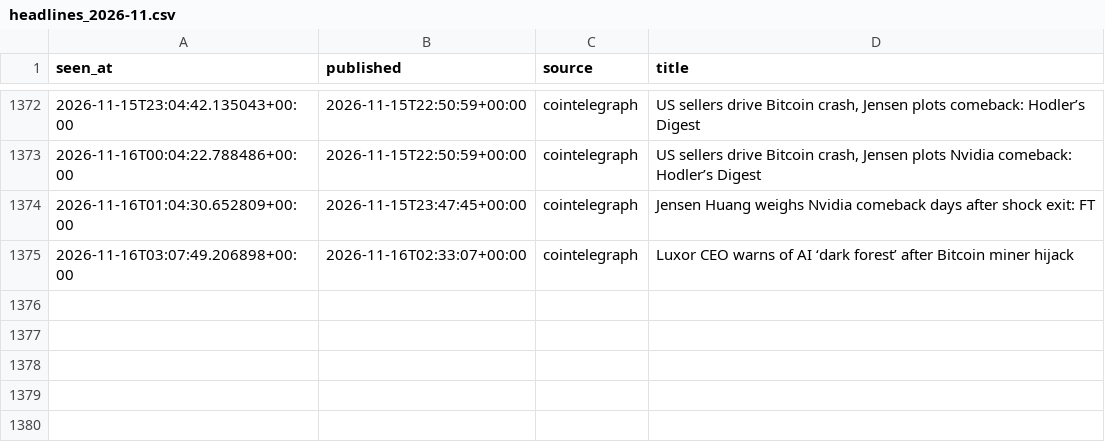
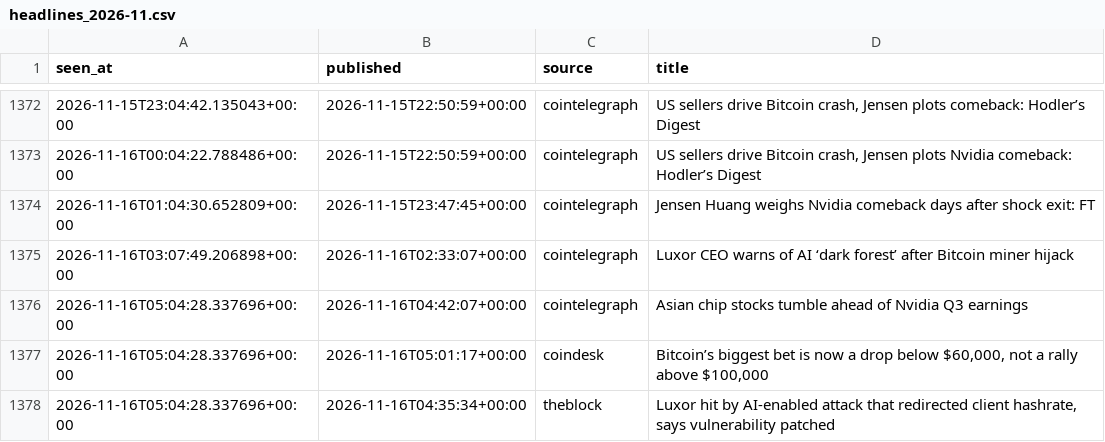
Before and after one commit to moremurariu/Project-Space-Eagle, a CSV file: paper_trading/state/news/headlines_2026-11.csv, drawn as a sheet; only a part is shown, gaps mark what is left out.

```diff
--- a/paper_trading/state/news/headlines_2026-11.csv
+++ b/paper_trading/state/news/headlines_2026-11.csv
@@ -1375 +1375,4 @@ seen_at,published,source,title
 2026-11-16T03:07:49.206898+00:00,2026-11-16T02:33:07+00:00,cointelegraph,Luxor CEO warns of AI ‘dark forest’ after Bitcoin miner hijack
+2026-11-16T05:04:28.337696+00:00,2026-11-16T04:42:07+00:00,cointelegraph,Asian chip stocks tumble ahead of Nvidia Q3 earnings
+2026-11-16T05:04:28.337696+00:00,2026-11-16T05:01:17+00:00,coindesk,"Bitcoin’s biggest bet is now a drop below $60,000, not a rally above $100,000"
+2026-11-16T05:04:28.337696+00:00,2026-11-16T04:35:34+00:00,theblock,"Luxor hit by AI-enabled attack that redirected client hashrate, says vulnerability patched"
```
Also changed, not shown: paper_trading/state/equity.csv, paper_trading/state/options/skew_2026-11.csv, 13 other files.
